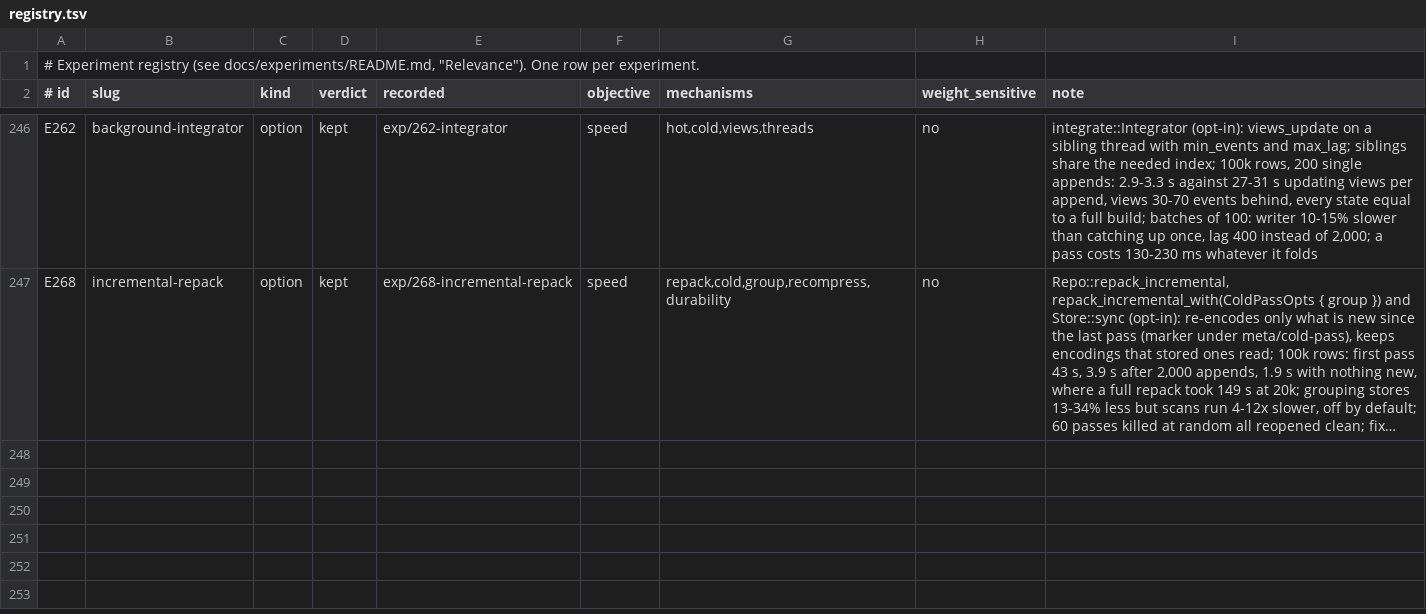
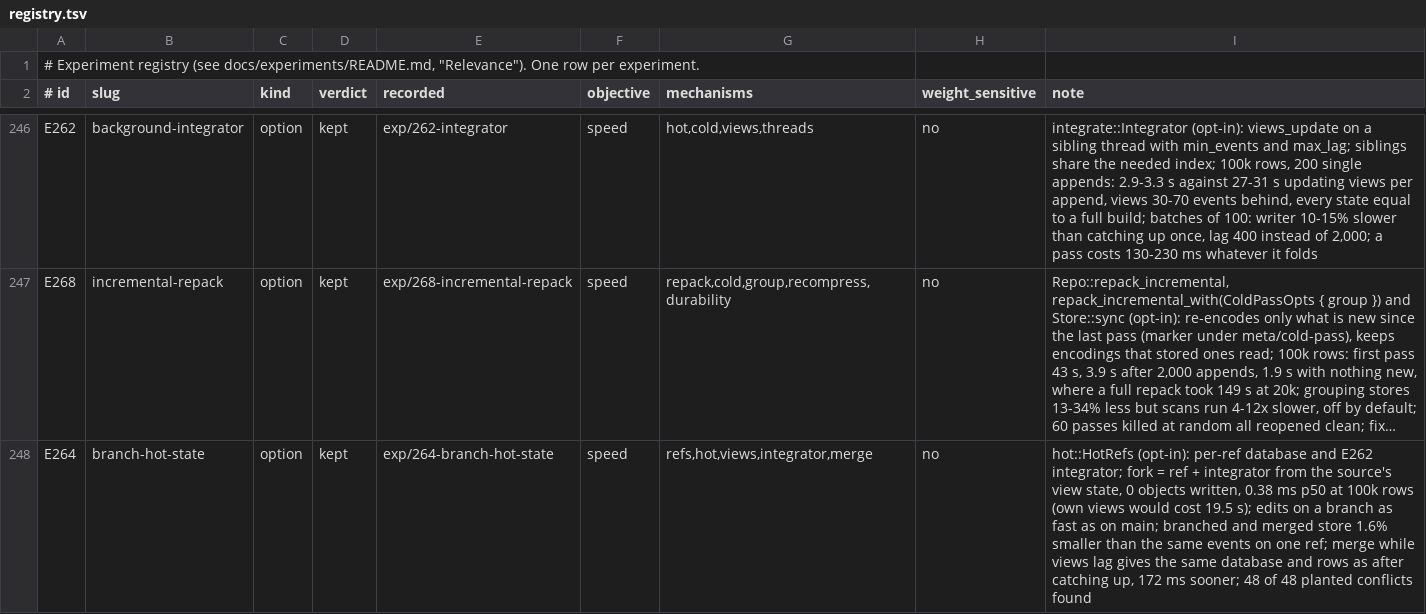
Before and after one commit to han-so1omon/ikam, a TSV file: docs/experiments/registry.tsv, drawn as a sheet; only a part is shown, gaps mark what is left out; long unchanged cells end in …; the diff names each change by its address in the sheet, - before the commit and + after, or states it on an @@ line.

```diff
--- a/docs/experiments/registry.tsv
+++ b/docs/experiments/registry.tsv
+row 248: E264 | branch-hot-state | option | kept | exp/264-branch-hot-state | speed | refs,hot,views,integrator,merge | no | hot::HotRefs (opt-in): per-ref database and E262 integrator; fork = ref + integrator from the source's view state, 0 objects written, 0.38 ms p50 at 100k rows (own views would cost 19.5 s); edits on a branch as fast as on main; branched and merged store 1.6% smaller than the same events on one ref; merge while views lag gives the same database and rows as after catching up, 172 ms sooner; 48 of 48 planted conflicts found
```
Also changed, not shown: 6 other files.
